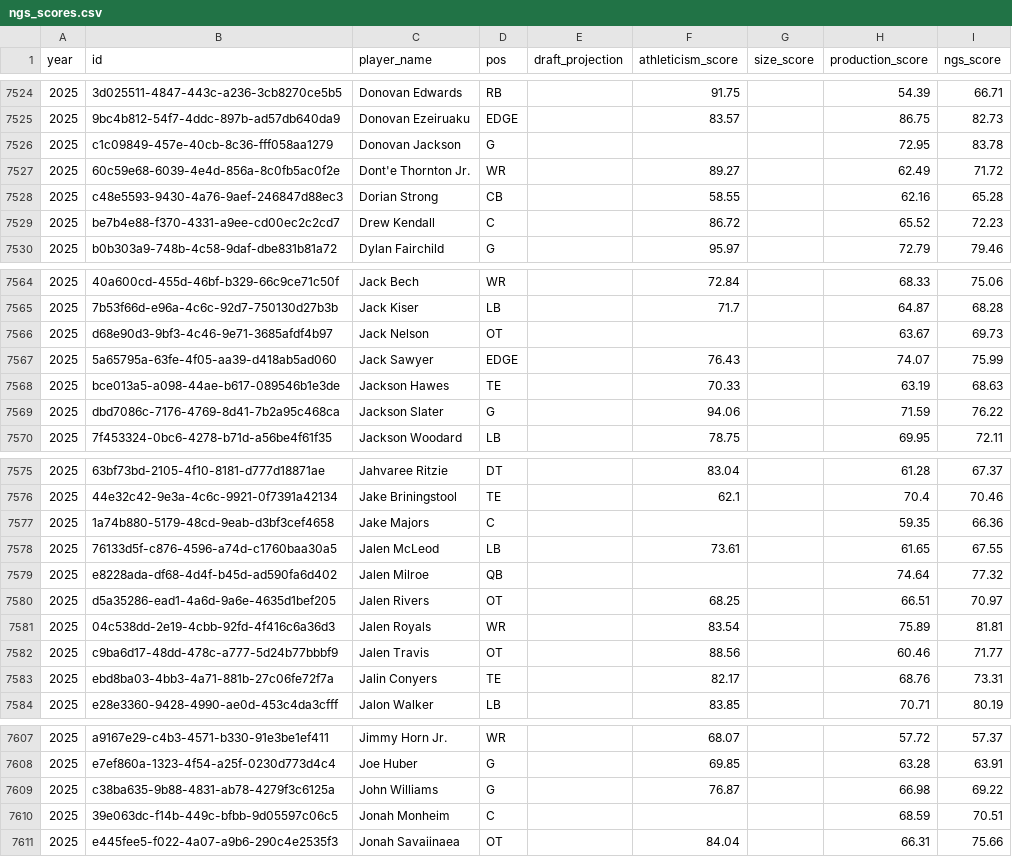
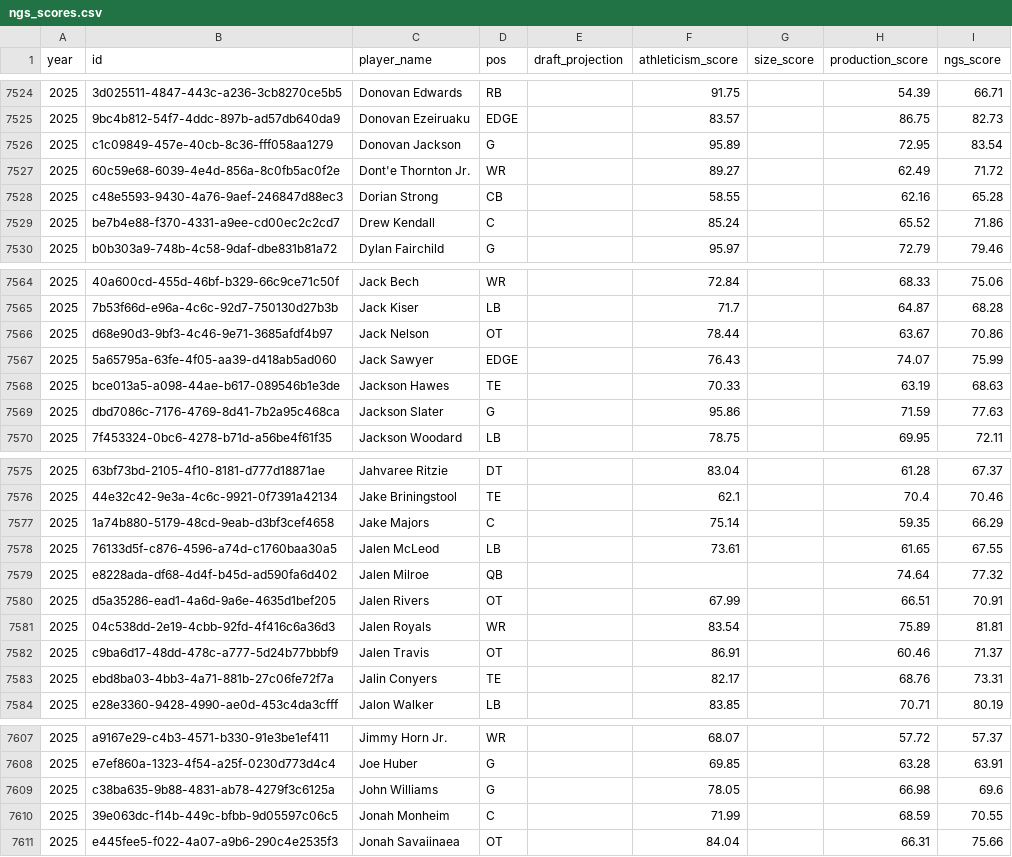
Before and after one commit to tanho63/nfl_combine, a CSV file: data/ngs_scores.csv, drawn as a sheet; only a part is shown, gaps mark what is left out; the diff covers the shown part only.

```diff
--- a/data/ngs_scores.csv
+++ b/data/ngs_scores.csv
@@ -7539,6 +7539,6 @@ year,id,player_name,pos,draft_projection,athleticism_score,size_score,production
 2025,9bc4b812-54f7-4ddc-897b-ad57db640da9,Donovan Ezeiruaku,EDGE,,83.57,,86.75,82.73
-2025,c1c09849-457e-40cb-8c36-fff058aa1279,Donovan Jackson,G,,,,72.95,83.78
+2025,c1c09849-457e-40cb-8c36-fff058aa1279,Donovan Jackson,G,,95.89,,72.95,83.54
 2025,60c59e68-6039-4e4d-856a-8c0fb5ac0f2e,Dont'e Thornton Jr.,WR,,89.27,,62.49,71.72
 2025,c48e5593-9430-4a76-9aef-246847d88ec3,Dorian Strong,CB,,58.55,,62.16,65.28
-2025,be7b4e88-f370-4331-a9ee-cd00ec2c2cd7,Drew Kendall,C,,86.72,,65.52,72.23
+2025,be7b4e88-f370-4331-a9ee-cd00ec2c2cd7,Drew Kendall,C,,85.24,,65.52,71.86
 2025,b0b303a9-748b-4c58-9daf-dbe831b81a72,Dylan Fairchild,G,,95.97,,72.79,79.46
@@ -7579,6 +7579,6 @@ year,id,player_name,pos,draft_projection,athleticism_score,size_score,production
 2025,7b53f66d-e96a-4c6c-92d7-750130d27b3b,Jack Kiser,LB,,71.7,,64.87,68.28
-2025,d68e90d3-9bf3-4c46-9e71-3685afdf4b97,Jack Nelson,OT,,,,63.67,69.73
+2025,d68e90d3-9bf3-4c46-9e71-3685afdf4b97,Jack Nelson,OT,,78.44,,63.67,70.86
 2025,5a65795a-63fe-4f05-aa39-d418ab5ad060,Jack Sawyer,EDGE,,76.43,,74.07,75.99
 2025,bce013a5-a098-44ae-b617-089546b1e3de,Jackson Hawes,TE,,70.33,,63.19,68.63
-2025,dbd7086c-7176-4769-8d41-7b2a95c468ca,Jackson Slater,G,,94.06,,71.59,76.22
+2025,dbd7086c-7176-4769-8d41-7b2a95c468ca,Jackson Slater,G,,95.86,,71.59,77.63
 2025,7f453324-0bc6-4278-b71d-a56be4f61f35,Jackson Woodard,LB,,78.75,,69.95,72.11
@@ -7590,8 +7590,8 @@ year,id,player_name,pos,draft_projection,athleticism_score,size_score,production
 2025,44e32c42-9e3a-4c6c-9921-0f7391a42134,Jake Briningstool,TE,,62.1,,70.4,70.46
-2025,1a74b880-5179-48cd-9eab-d3bf3cef4658,Jake Majors,C,,,,59.35,66.36
+2025,1a74b880-5179-48cd-9eab-d3bf3cef4658,Jake Majors,C,,75.14,,59.35,66.29
 2025,76133d5f-c876-4596-a74d-c1760baa30a5,Jalen McLeod,LB,,73.61,,61.65,67.55
 2025,e8228ada-df68-4d4f-b45d-ad590fa6d402,Jalen Milroe,QB,,,,74.64,77.32
-2025,d5a35286-ead1-4a6d-9a6e-4635d1bef205,Jalen Rivers,OT,,68.25,,66.51,70.97
+2025,d5a35286-ead1-4a6d-9a6e-4635d1bef205,Jalen Rivers,OT,,67.99,,66.51,70.91
 2025,04c538dd-2e19-4cbb-92fd-4f416c6a36d3,Jalen Royals,WR,,83.54,,75.89,81.81
-2025,c9ba6d17-48dd-478c-a777-5d24b77bbbf9,Jalen Travis,OT,,88.56,,60.46,71.77
+2025,c9ba6d17-48dd-478c-a777-5d24b77bbbf9,Jalen Travis,OT,,86.91,,60.46,71.37
 2025,ebd8ba03-4bb3-4a71-881b-27c06fe72f7a,Jalin Conyers,TE,,82.17,,68.76,73.31
@@ -7622,4 +7622,4 @@ year,id,player_name,pos,draft_projection,athleticism_score,size_score,production
 2025,e7ef860a-1323-4f54-a25f-0230d773d4c4,Joe Huber,G,,69.85,,63.28,63.91
-2025,c38ba635-9b88-4831-ab78-4279f3c6125a,John Williams,G,,76.87,,66.98,69.22
-2025,39e063dc-f14b-449c-bfbb-9d05597c06c5,Jonah Monheim,C,,,,68.59,70.51
+2025,c38ba635-9b88-4831-ab78-4279f3c6125a,John Williams,G,,78.05,,66.98,69.6
+2025,39e063dc-f14b-449c-bfbb-9d05597c06c5,Jonah Monheim,C,,71.99,,68.59,70.55
 2025,e445fee5-f022-4a07-a9b6-290c4e2535f3,Jonah Savaiinaea,OT,,84.04,,66.31,75.66
```
Also changed, not shown: 40 edited cells elsewhere in this file, 2 other files.
